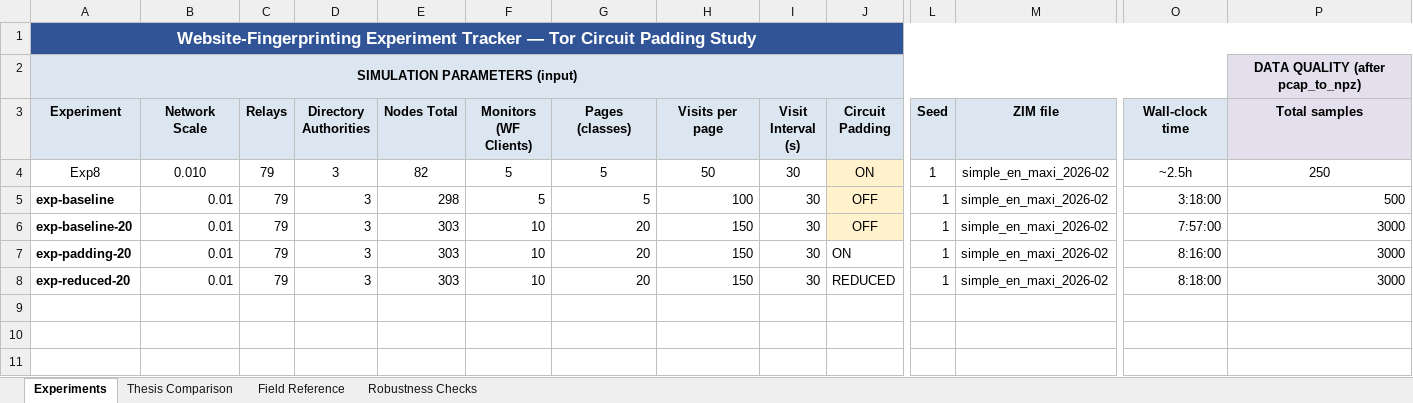
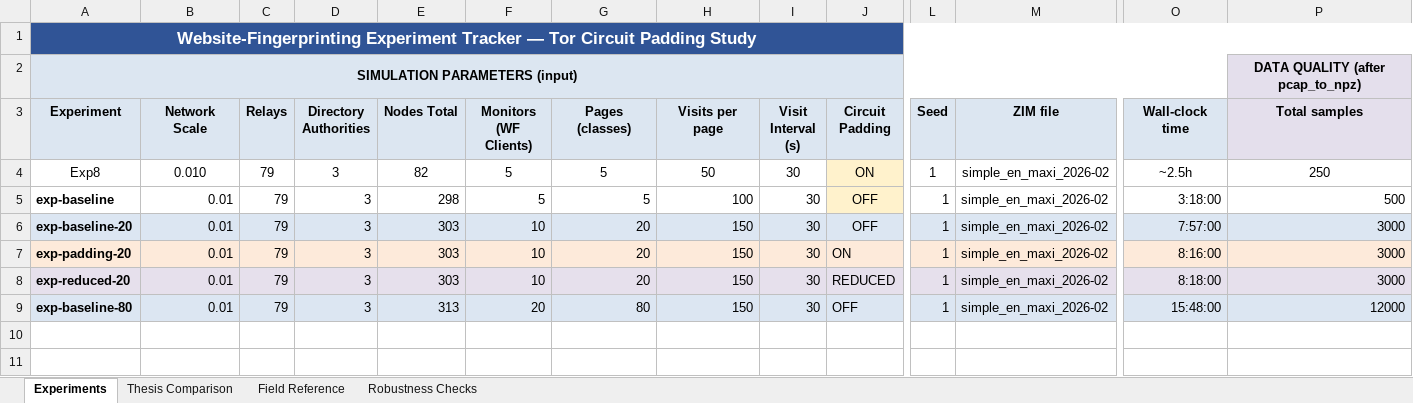
Before and after one commit to OliverStaub/BachelorThesis, an Excel workbook: ExperimentLogs.xlsx, sheet Experiments, drawn as a sheet; only a part is shown, gaps mark what is left out; values as stored, in another font and other column widths than the file's, no borders; rows hold the shown columns only; the diff covers the shown part only; the diff names each change by its address in the sheet, - before the commit and + after, or states it on an @@ line.

```diff
--- a/ExperimentLogs.xlsx (sheet Experiments)
+++ b/ExperimentLogs.xlsx (sheet Experiments)
-A6:I6 fill: none
+A6:I6 fill: #DCE6F2
-J6 fill: #FFF2CC
+J6 fill: #DCE6F2
-L6:P6 fill: none
+L6:P6 fill: #DCE6F2
-A7:P7 fill: none
+A7:P7 fill: #FDEADA
-A8:P8 fill: none
+A8:P8 fill: #E6E0EC
-row 9: (empty)
+row 9: exp-baseline-80 | 0.01 | 79 | 3 | 313 | 20 | 80 | 150 | 30 | OFF | 1 | simple_en_maxi_2026-02 | 15:48:00 | 12000
-A9:P9 fill: none
+A9:P9 fill: #DCE6F2
```
Also changed, not shown: cell formats elsewhere in this sheet, 9 other files.
